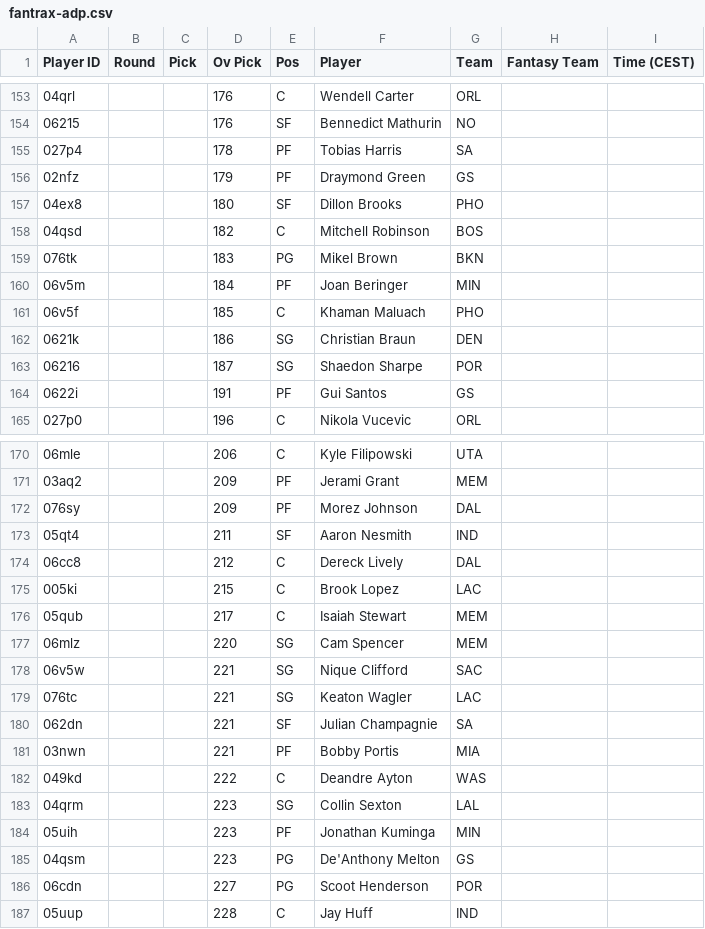
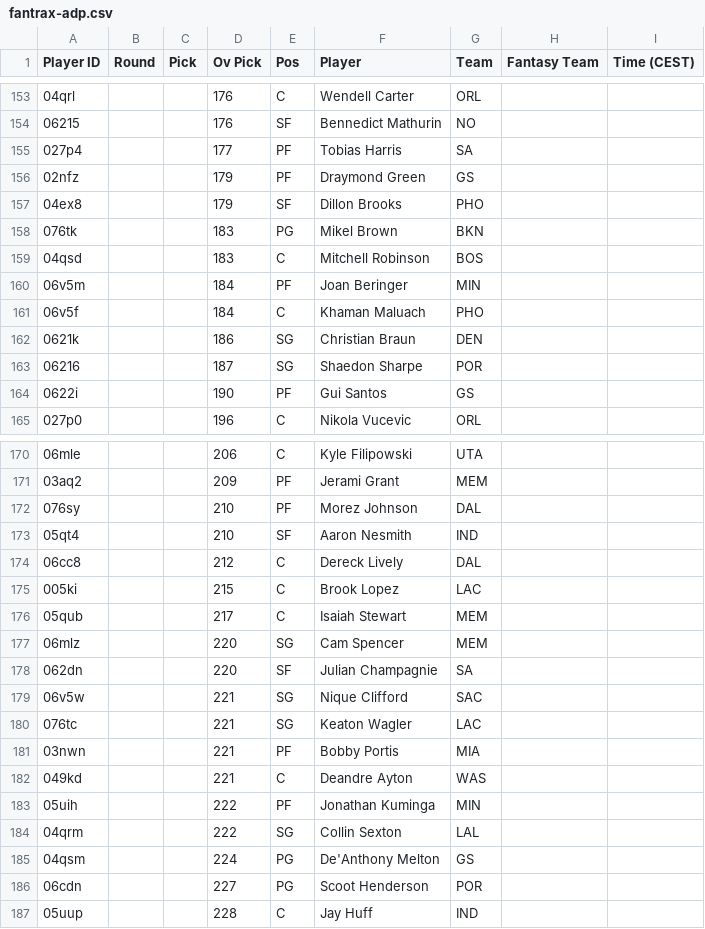
Before and after one commit to Pizzaratops/Taco-Tuesday-HQ, a CSV file: projections/data/fantrax-adp.csv, drawn as a sheet; only a part is shown, gaps mark what is left out; the diff covers the shown part only.

```diff
--- a/projections/data/fantrax-adp.csv
+++ b/projections/data/fantrax-adp.csv
@@ -154,12 +154,12 @@
 "06215","","","176","SF","Bennedict Mathurin","NO","",""
-"027p4","","","178","PF","Tobias Harris","SA","",""
+"027p4","","","177","PF","Tobias Harris","SA","",""
 "02nfz","","","179","PF","Draymond Green","GS","",""
-"04ex8","","","180","SF","Dillon Brooks","PHO","",""
-"04qsd","","","182","C","Mitchell Robinson","BOS","",""
+"04ex8","","","179","SF","Dillon Brooks","PHO","",""
 "076tk","","","183","PG","Mikel Brown","BKN","",""
+"04qsd","","","183","C","Mitchell Robinson","BOS","",""
 "06v5m","","","184","PF","Joan Beringer","MIN","",""
-"06v5f","","","185","C","Khaman Maluach","PHO","",""
+"06v5f","","","184","C","Khaman Maluach","PHO","",""
 "0621k","","","186","SG","Christian Braun","DEN","",""
 "06216","","","187","SG","Shaedon Sharpe","POR","",""
-"0622i","","","191","PF","Gui Santos","GS","",""
+"0622i","","","190","PF","Gui Santos","GS","",""
 "027p0","","","196","C","Nikola Vucevic","ORL","",""
@@ -171,4 +171,4 @@
 "03aq2","","","209","PF","Jerami Grant","MEM","",""
-"076sy","","","209","PF","Morez Johnson","DAL","",""
-"05qt4","","","211","SF","Aaron Nesmith","IND","",""
+"076sy","","","210","PF","Morez Johnson","DAL","",""
+"05qt4","","","210","SF","Aaron Nesmith","IND","",""
 "06cc8","","","212","C","Dereck Lively","DAL","",""
@@ -177,10 +177,10 @@
 "06mlz","","","220","SG","Cam Spencer","MEM","",""
+"062dn","","","220","SF","Julian Champagnie","SA","",""
 "06v5w","","","221","SG","Nique Clifford","SAC","",""
 "076tc","","","221","SG","Keaton Wagler","LAC","",""
-"062dn","","","221","SF","Julian Champagnie","SA","",""
 "03nwn","","","221","PF","Bobby Portis","MIA","",""
-"049kd","","","222","C","Deandre Ayton","WAS","",""
-"04qrm","","","223","SG","Collin Sexton","LAL","",""
-"05uih","","","223","PF","Jonathan Kuminga","MIN","",""
-"04qsm","","","223","PG","De'Anthony Melton","GS","",""
+"049kd","","","221","C","Deandre Ayton","WAS","",""
+"05uih","","","222","PF","Jonathan Kuminga","MIN","",""
+"04qrm","","","222","SG","Collin Sexton","LAL","",""
+"04qsm","","","224","PG","De'Anthony Melton","GS","",""
 "06cdn","","","227","PG","Scoot Henderson","POR","",""
```
Also changed, not shown: 4 added rows, 4 removed rows, 6 moved rows and 10 edited cells elsewhere in this file, 1 other file.
